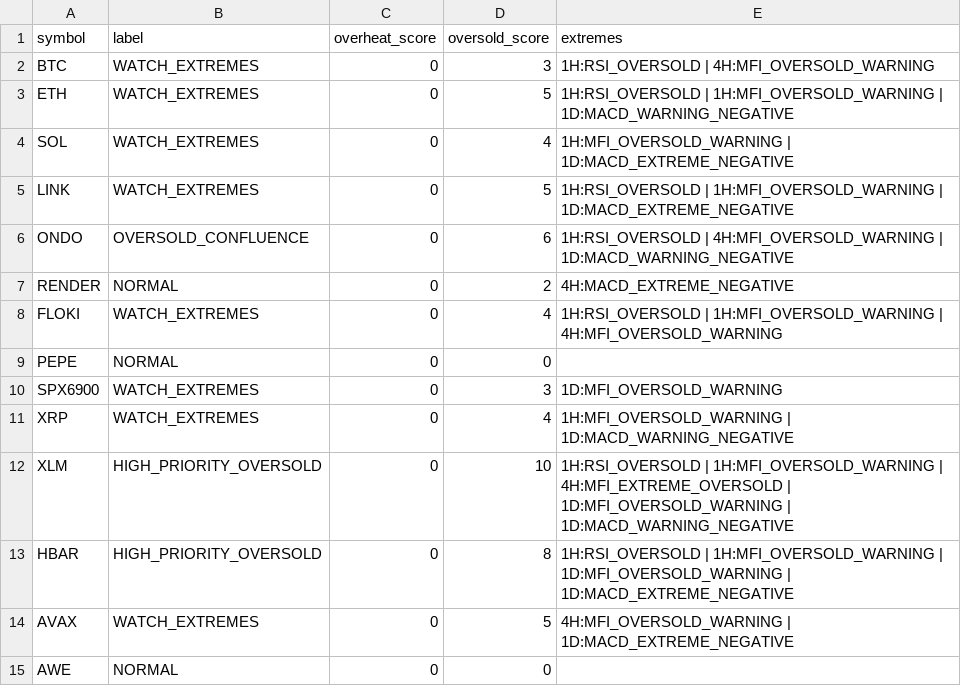
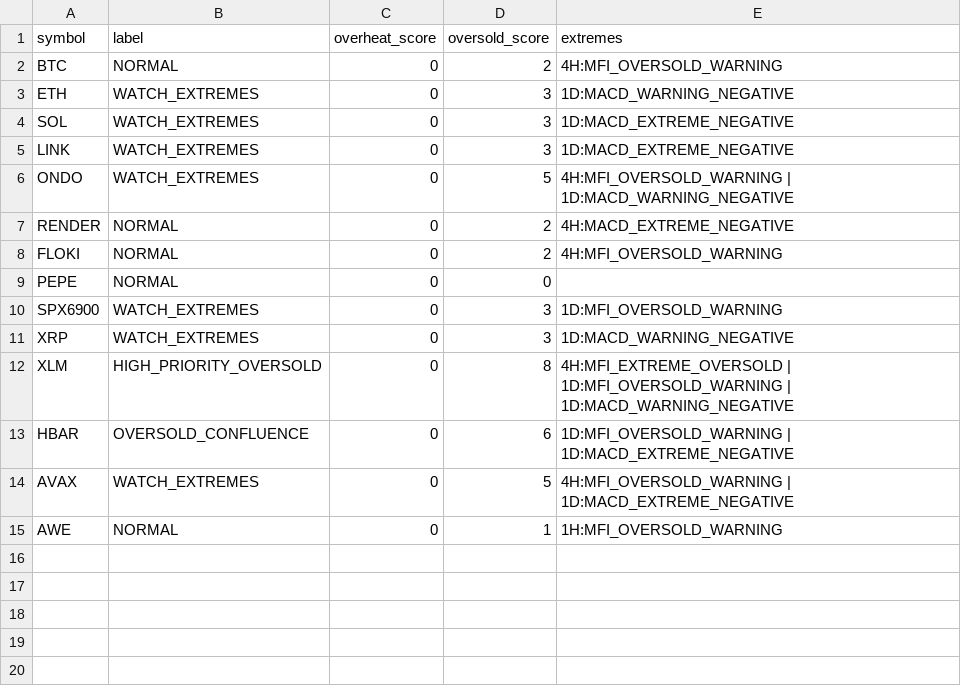
Before and after one commit to PawelKaminski12/TEST-LAB-V8, a CSV file: tactical_engine/TACTICAL_EXTREME_CONFLUENCE.csv, drawn as a sheet.

```diff
--- a/tactical_engine/TACTICAL_EXTREME_CONFLUENCE.csv
+++ b/tactical_engine/TACTICAL_EXTREME_CONFLUENCE.csv
@@ -1,15 +1,15 @@
 symbol,label,overheat_score,oversold_score,extremes
-BTC,WATCH_EXTREMES,0,3,1H:RSI_OVERSOLD | 4H:MFI_OVERSOLD_WARNING
-ETH,WATCH_EXTREMES,0,5,1H:RSI_OVERSOLD | 1H:MFI_OVERSOLD_WARNING | 1D:MACD_WARNING_NEGATIVE
-SOL,WATCH_EXTREMES,0,4,1H:MFI_OVERSOLD_WARNING | 1D:MACD_EXTREME_NEGATIVE
-LINK,WATCH_EXTREMES,0,5,1H:RSI_OVERSOLD | 1H:MFI_OVERSOLD_WARNING | 1D:MACD_EXTREME_NEGATIVE
-ONDO,OVERSOLD_CONFLUENCE,0,6,1H:RSI_OVERSOLD | 4H:MFI_OVERSOLD_WARNING | 1D:MACD_WARNING_NEGATIVE
+BTC,NORMAL,0,2,4H:MFI_OVERSOLD_WARNING
+ETH,WATCH_EXTREMES,0,3,1D:MACD_WARNING_NEGATIVE
+SOL,WATCH_EXTREMES,0,3,1D:MACD_EXTREME_NEGATIVE
+LINK,WATCH_EXTREMES,0,3,1D:MACD_EXTREME_NEGATIVE
+ONDO,WATCH_EXTREMES,0,5,4H:MFI_OVERSOLD_WARNING | 1D:MACD_WARNING_NEGATIVE
 RENDER,NORMAL,0,2,4H:MACD_EXTREME_NEGATIVE
-FLOKI,WATCH_EXTREMES,0,4,1H:RSI_OVERSOLD | 1H:MFI_OVERSOLD_WARNING | 4H:MFI_OVERSOLD_WARNING
+FLOKI,NORMAL,0,2,4H:MFI_OVERSOLD_WARNING
 PEPE,NORMAL,0,0,
 SPX6900,WATCH_EXTREMES,0,3,1D:MFI_OVERSOLD_WARNING
-XRP,WATCH_EXTREMES,0,4,1H:MFI_OVERSOLD_WARNING | 1D:MACD_WARNING_NEGATIVE
-XLM,HIGH_PRIORITY_OVERSOLD,0,10,1H:RSI_OVERSOLD | 1H:MFI_OVERSOLD_WARNING | 4H:MFI_EXTREME_OVERSOLD | 1D:MFI_OVERSOLD_WARNING | 1D:MACD_WARNING_NEGATIVE
-HBAR,HIGH_PRIORITY_OVERSOLD,0,8,1H:RSI_OVERSOLD | 1H:MFI_OVERSOLD_WARNING | 1D:MFI_OVERSOLD_WARNING | 1D:MACD_EXTREME_NEGATIVE
+XRP,WATCH_EXTREMES,0,3,1D:MACD_WARNING_NEGATIVE
+XLM,HIGH_PRIORITY_OVERSOLD,0,8,4H:MFI_EXTREME_OVERSOLD | 1D:MFI_OVERSOLD_WARNING | 1D:MACD_WARNING_NEGATIVE
+HBAR,OVERSOLD_CONFLUENCE,0,6,1D:MFI_OVERSOLD_WARNING | 1D:MACD_EXTREME_NEGATIVE
 AVAX,WATCH_EXTREMES,0,5,4H:MFI_OVERSOLD_WARNING | 1D:MACD_EXTREME_NEGATIVE
-AWE,NORMAL,0,0,
+AWE,NORMAL,0,1,1H:MFI_OVERSOLD_WARNING
```
Also changed, not shown: tactical_engine/AWEUSDT_1H.csv, tactical_engine/BTCUSDT_1H.csv, 16 other files.
